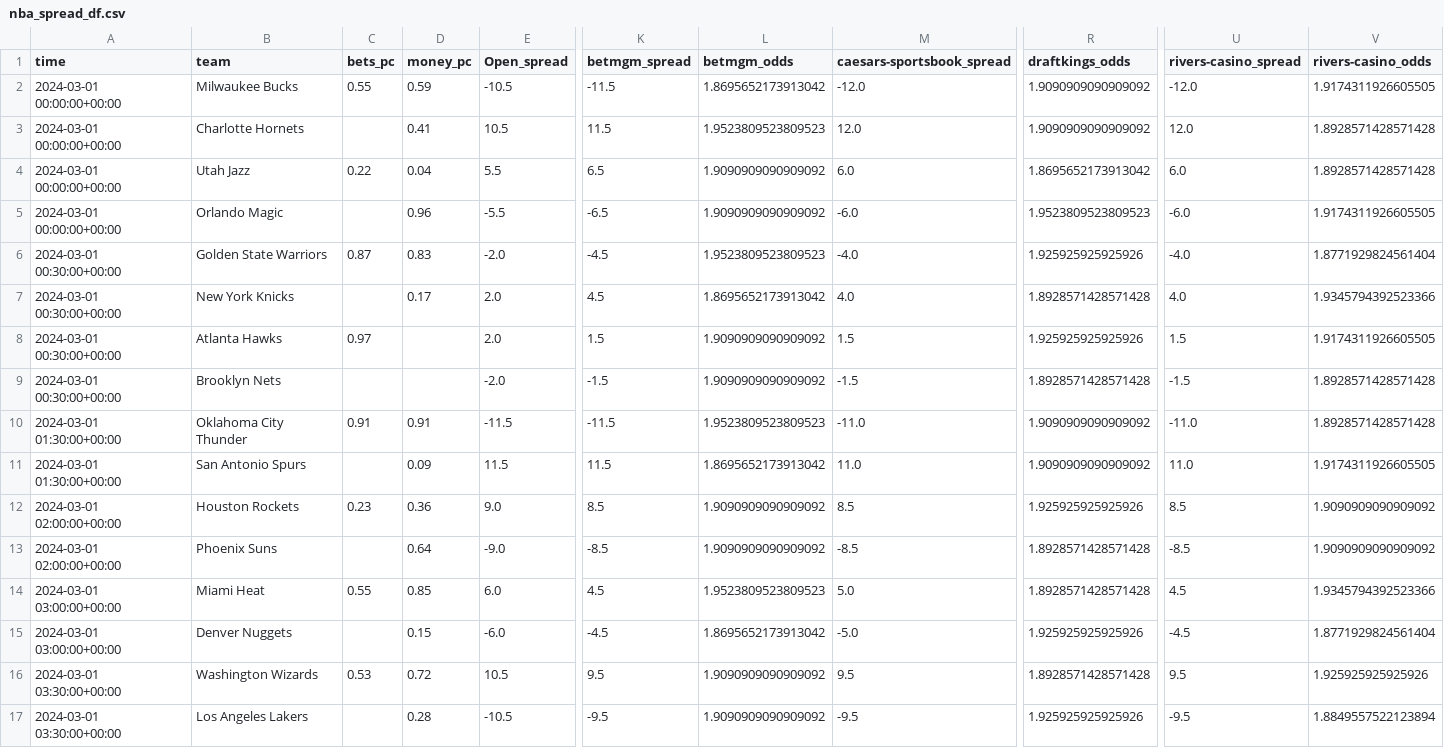
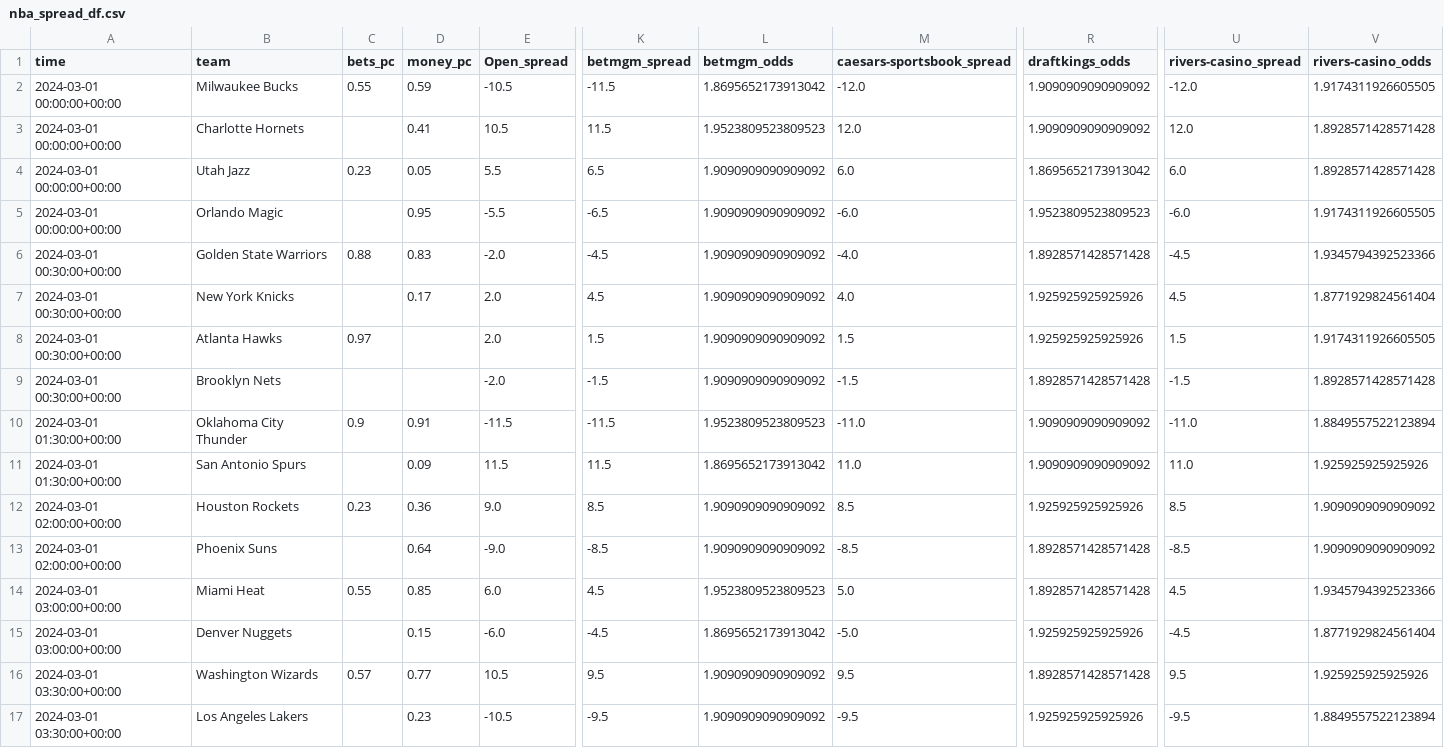
Before and after one commit to Donalcon/reverse_line_movement, a CSV file: nba_spread_df.csv, drawn as a sheet; only a part is shown, gaps mark what is left out; the diff names each change by its address in the sheet, - before the commit and + after, or states it on an @@ line.

```diff
--- a/nba_spread_df.csv
+++ b/nba_spread_df.csv
-C4 (bets_pc): 0.22
+C4 (bets_pc): 0.23
-D4 (money_pc): 0.04
+D4 (money_pc): 0.05
-D5 (money_pc): 0.96
+D5 (money_pc): 0.95
-C6 (bets_pc): 0.87
+C6 (bets_pc): 0.88
-L6 (betmgm_odds): 1.9523809523809523
+L6 (betmgm_odds): 1.9090909090909092
-R6 (draftkings_odds): 1.925925925925926
+R6 (draftkings_odds): 1.8928571428571428
-U6 (rivers-casino_spread): -4.0
+U6 (rivers-casino_spread): -4.5
-V6 (rivers-casino_odds): 1.8771929824561404
+V6 (rivers-casino_odds): 1.9345794392523366
-L7 (betmgm_odds): 1.8695652173913042
+L7 (betmgm_odds): 1.9090909090909092
-R7 (draftkings_odds): 1.8928571428571428
+R7 (draftkings_odds): 1.925925925925926
-U7 (rivers-casino_spread): 4.0
+U7 (rivers-casino_spread): 4.5
-V7 (rivers-casino_odds): 1.9345794392523366
+V7 (rivers-casino_odds): 1.8771929824561404
-C10 (bets_pc): 0.91
+C10 (bets_pc): 0.9
-V10 (rivers-casino_odds): 1.8928571428571428
+V10 (rivers-casino_odds): 1.8849557522123894
-V11 (rivers-casino_odds): 1.9174311926605505
+V11 (rivers-casino_odds): 1.925925925925926
-C16 (bets_pc): 0.53
+C16 (bets_pc): 0.57
-D16 (money_pc): 0.72
+D16 (money_pc): 0.77
-D17 (money_pc): 0.28
+D17 (money_pc): 0.23
```
Also changed, not shown: nba_total_df.csv.
